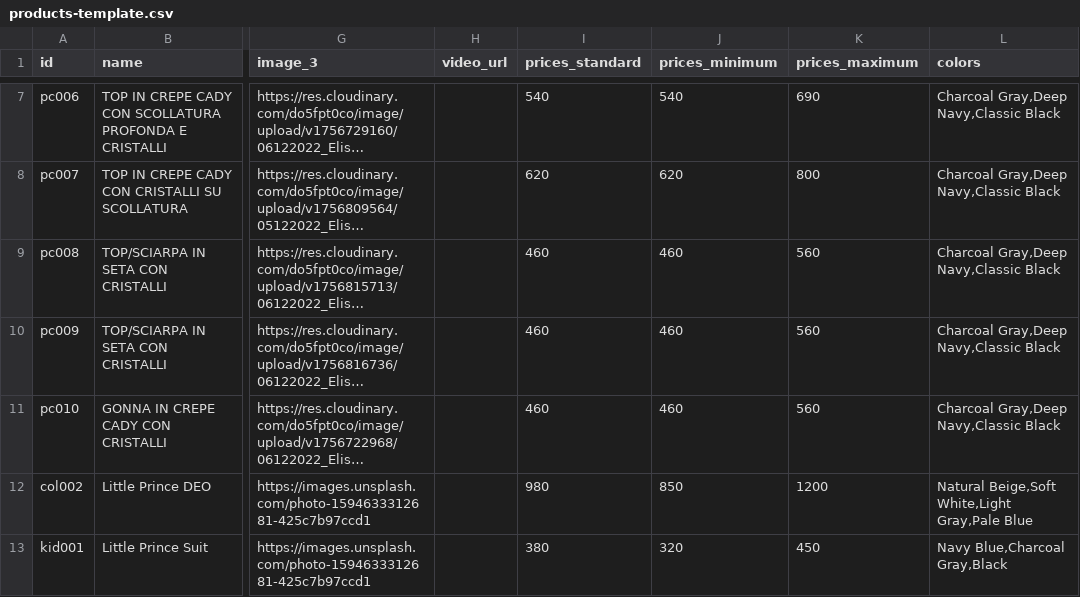
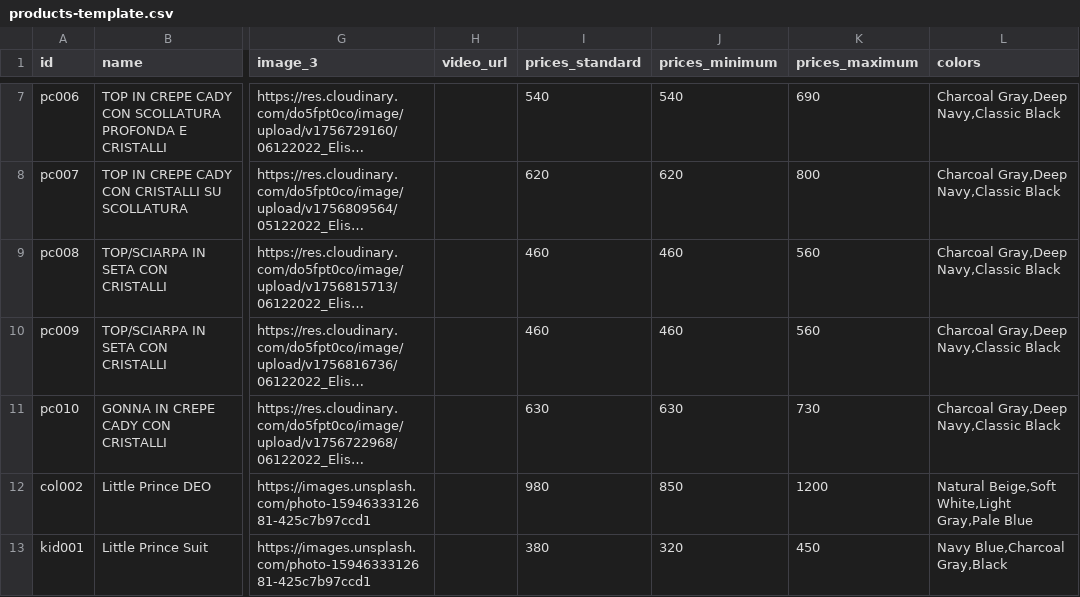
Before and after one commit to DeodatoS/atelier-site, a CSV file: assets/data/products-template.csv, drawn as a sheet; only a part is shown, gaps mark what is left out; long unchanged cells end in …; the diff names each change by its address in the sheet, - before the commit and + after, or states it on an @@ line.

Commit message:
Update products CSV from Google Sheets - 2025-09-02T12:46:38.007Z

```diff
--- a/assets/data/products-template.csv
+++ b/assets/data/products-template.csv
-I11 (prices_standard): 460
+I11 (prices_standard): 630
-J11 (prices_minimum): 460
+J11 (prices_minimum): 630
-K11 (prices_maximum): 560
+K11 (prices_maximum): 730
```
